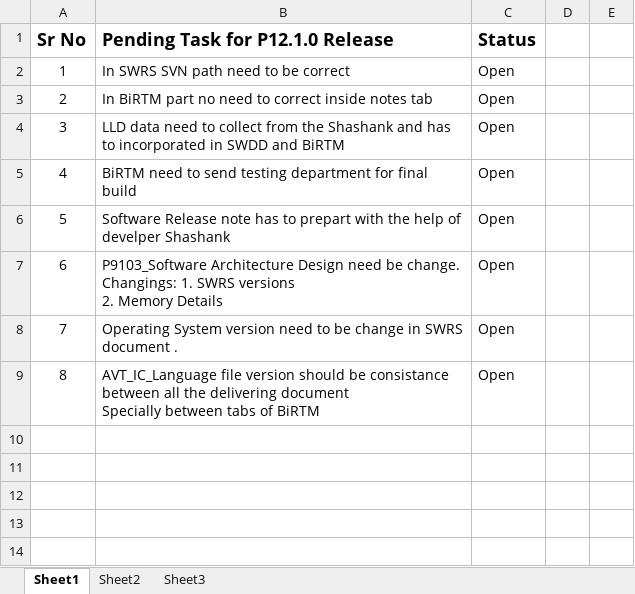
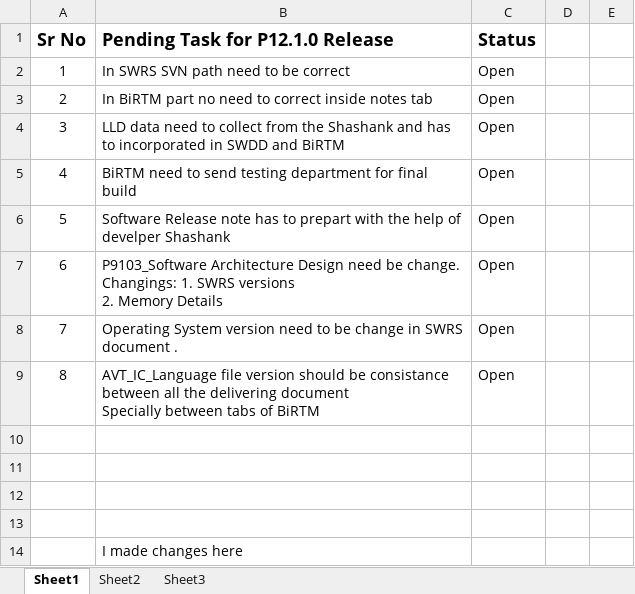
Before and after one commit to mishra10feb/hello-world, an Excel workbook: Pending Task.xlsx, sheet Sheet1, drawn as a sheet; values as stored, in another font and other column widths than the file's, no borders; charts and pictures and conditional formats not drawn; the diff names each change by its address in the sheet, - before the commit and + after, or states it on an @@ line.

Commit message:
Add files via upload
i have updated something inside the file

```diff
--- a/Pending Task.xlsx (sheet Sheet1)
+++ b/Pending Task.xlsx (sheet Sheet1)
+row 10: (empty)
+row 11: (empty)
+row 12: (empty)
+row 13: (empty)
+row 14:  | I made changes here
```
